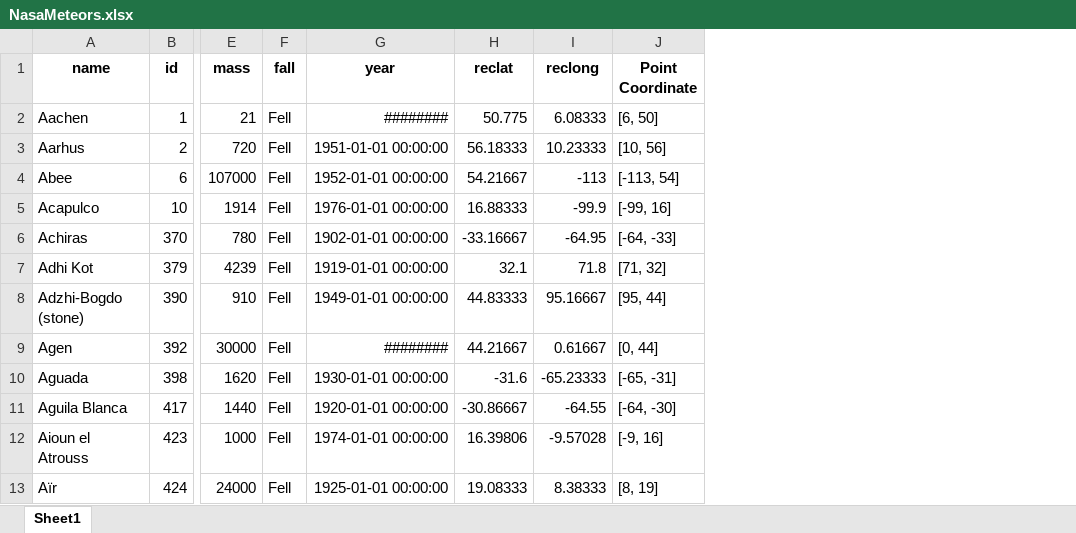
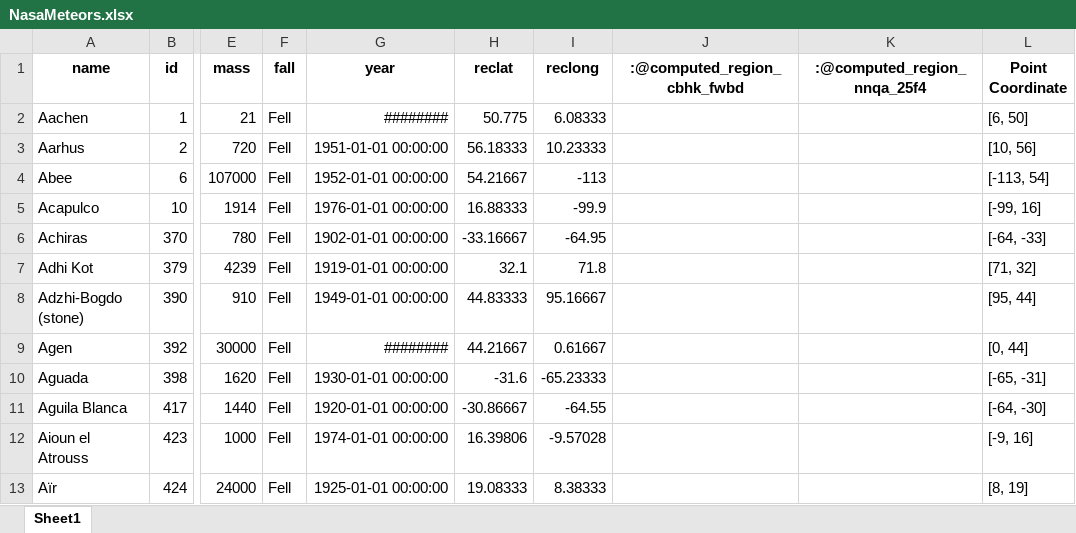
Before and after one commit to Its-OMG/Placement_Assignment-Om-Gusain-, an Excel workbook: Question4/NasaMeteors.xlsx, sheet Sheet1, drawn as a sheet; only a part is shown, gaps mark what is left out; values as stored, in another font and other column widths than the file's, no borders; the diff names each change by its address in the sheet, - before the commit and + after, or states it on an @@ line.

```diff
--- a/Question4/NasaMeteors.xlsx (sheet Sheet1)
+++ b/Question4/NasaMeteors.xlsx (sheet Sheet1)
+column J (:@computed_region_cbhk_fwbd), empty
+column K (:@computed_region_nnqa_25f4), empty
```
Also changed, not shown: 1 other file.
